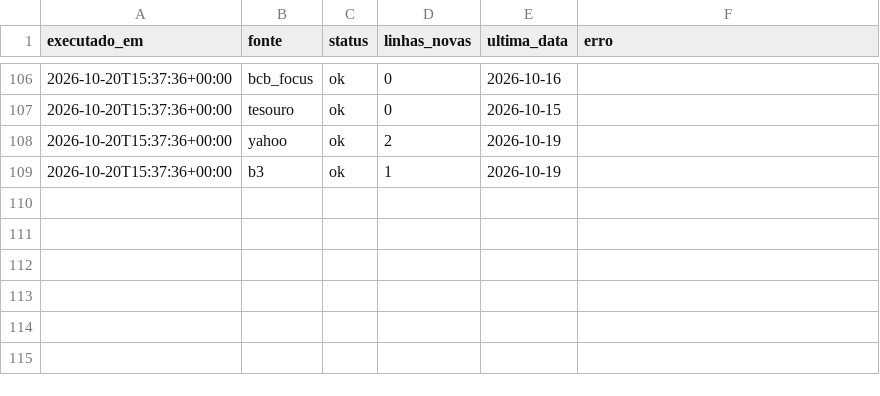
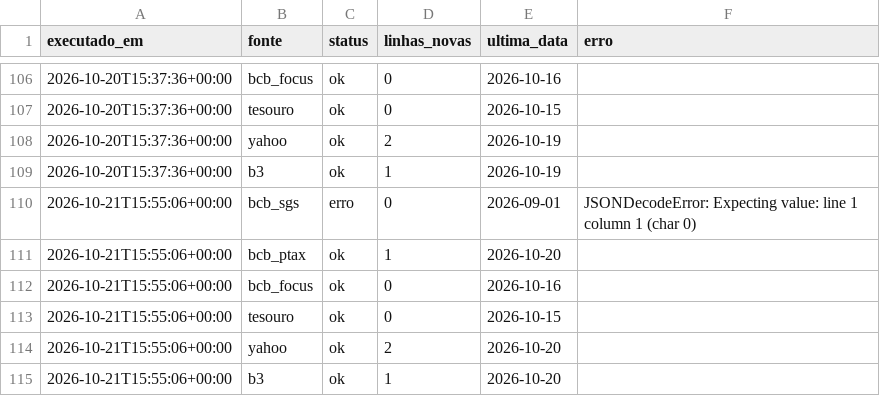
Before and after one commit to GloedenJoao/profissional, a CSV file: dados/controle_extracao.csv, drawn as a sheet; only a part is shown, gaps mark what is left out.

```diff
--- a/dados/controle_extracao.csv
+++ b/dados/controle_extracao.csv
@@ -109 +109,7 @@ executado_em,fonte,status,linhas_novas,ultima_data,erro
 2026-10-20T15:37:36+00:00,b3,ok,1,2026-10-19,
+2026-10-21T15:55:06+00:00,bcb_sgs,erro,0,2026-09-01,JSONDecodeError: Expecting value: line 1 column 1 (char 0)
+2026-10-21T15:55:06+00:00,bcb_ptax,ok,1,2026-10-20,
+2026-10-21T15:55:06+00:00,bcb_focus,ok,0,2026-10-16,
+2026-10-21T15:55:06+00:00,tesouro,ok,0,2026-10-15,
+2026-10-21T15:55:06+00:00,yahoo,ok,2,2026-10-20,
+2026-10-21T15:55:06+00:00,b3,ok,1,2026-10-20,
```
Also changed, not shown: dados/historico.csv, dados/series/bova11.csv, 9 other files.
